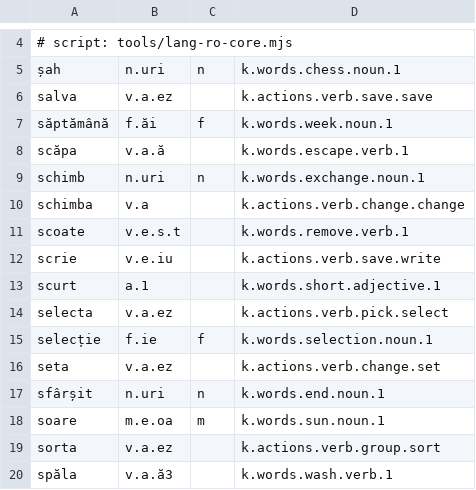
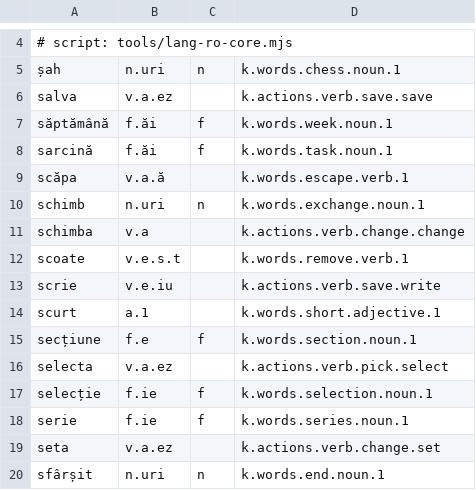
Before and after one commit to ml-circuits-research/sop-knowledge-worlds, a TSV file: docs/worlds/w.lang.ro/dictionary/s.tsv, drawn as a sheet; only a part is shown, gaps mark what is left out; the shorter side is filled out with more unchanged rows.

```diff
--- a/docs/worlds/w.lang.ro/dictionary/s.tsv
+++ b/docs/worlds/w.lang.ro/dictionary/s.tsv
@@ -7,2 +7,3 @@ salva	v.a.ez		k.actions.verb.save.save
 săptămână	f.ăi	f	k.words.week.noun.1
+sarcină	f.ăi	f	k.words.task.noun.1
 scăpa	v.a.ă		k.words.escape.verb.1
@@ -13,4 +14,6 @@ scrie	v.e.iu		k.actions.verb.save.write
 scurt	a.1		k.words.short.adjective.1
+secțiune	f.e	f	k.words.section.noun.1
 selecta	v.a.ez		k.actions.verb.pick.select
 selecție	f.ie	f	k.words.selection.noun.1
+serie	f.ie	f	k.words.series.noun.1
 seta	v.a.ez		k.actions.verb.change.set
```
Also changed, not shown: docs/worlds/w.lang.ro/dictionary-unimorph/p.tsv, docs/worlds/w.lang.ro/dictionary/c.tsv, 32 other files.
